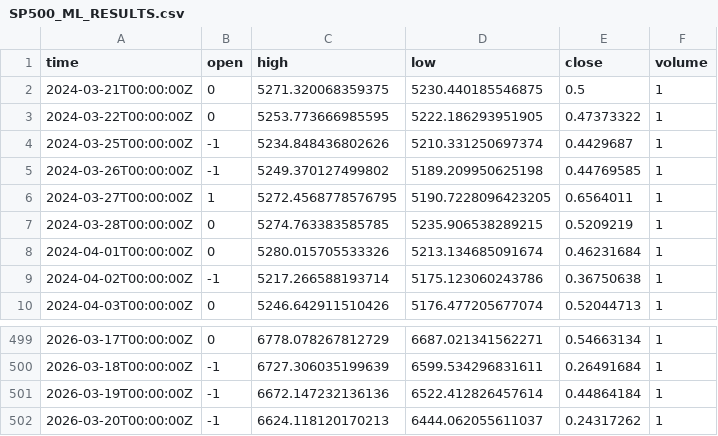
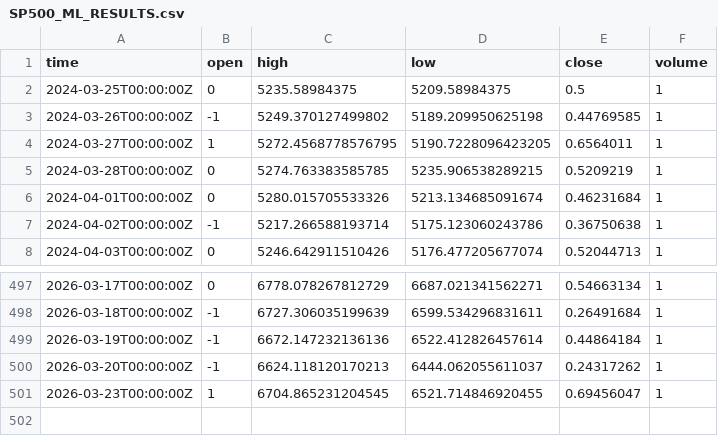
Before and after one commit to majixai/majixai.github.io, a CSV file: SP500_ML_RESULTS.csv, drawn as a sheet; only a part is shown, gaps mark what is left out.

```diff
--- a/SP500_ML_RESULTS.csv
+++ b/SP500_ML_RESULTS.csv
@@ -1,5 +1,3 @@
 time,open,high,low,close,volume
-2024-03-21T00:00:00Z,0,5271.320068359375,5230.440185546875,0.5,1
-2024-03-22T00:00:00Z,0,5253.773666985595,5222.186293951905,0.47373322,1
-2024-03-25T00:00:00Z,-1,5234.848436802626,5210.331250697374,0.4429687,1
+2024-03-25T00:00:00Z,0,5235.58984375,5209.58984375,0.5,1
 2024-03-26T00:00:00Z,-1,5249.370127499802,5189.209950625198,0.44769585,1
@@ -502 +500,2 @@ time,open,high,low,close,volume
 2026-03-20T00:00:00Z,-1,6624.118120170213,6444.062055611037,0.24317262,1
+2026-03-23T00:00:00Z,1,6704.865231204545,6521.714846920455,0.69456047,1
```
